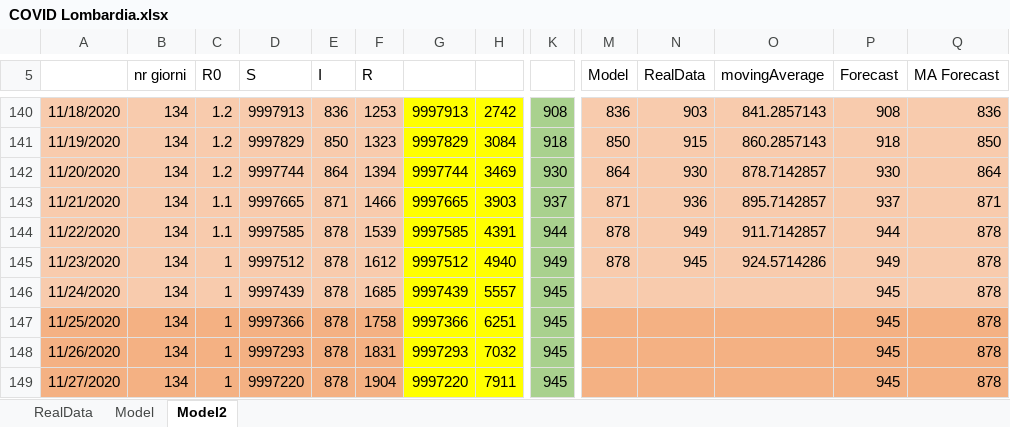
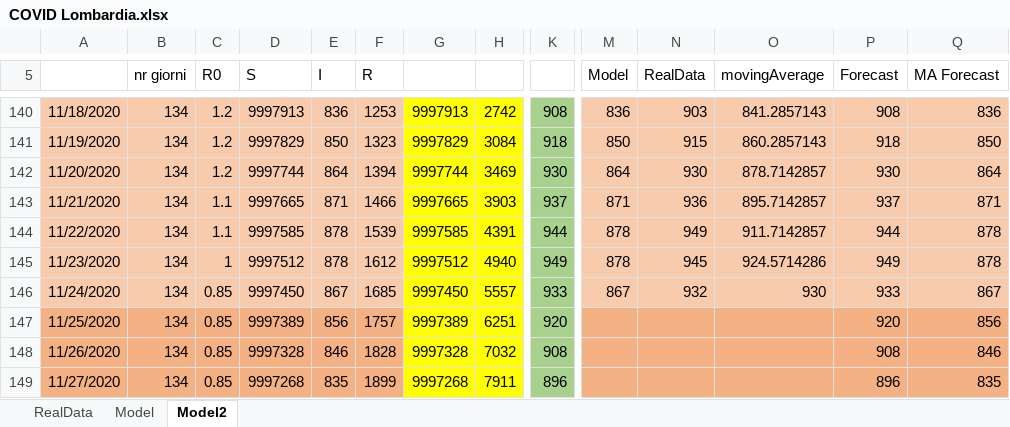
Before and after one commit to andreamartinelli1974/COVID-19, an Excel workbook: COVID_EXCEL/COVID Lombardia.xlsx, sheet Model2, drawn as a sheet; only a part is shown, gaps mark what is left out; values as stored, in another font and other column widths than the file's, no borders; charts and pictures not drawn; the diff covers the shown part only; the diff names each change by its address in the sheet, - before the commit and + after, or states it on an @@ line.

```diff
--- a/COVID_EXCEL/COVID Lombardia.xlsx (sheet Model2)
+++ b/COVID_EXCEL/COVID Lombardia.xlsx (sheet Model2)
-C146:C149 (R0): 1
+C146:C149 (R0): 0.85
-D146 (S): 9997439
+D146 (S): 9997450
-E146 (I): 878
+E146 (I): 867
-G146: 9997439
+G146: 9997450
-K146: 945
+K146: 933
-M146 (Model): (empty)
+M146 (Model): 867
-N146 (RealData): (empty)
+N146 (RealData): 932
-O146 (movingAverage): (empty)
+O146 (movingAverage): 930
-P146 (Forecast): 945
+P146 (Forecast): 933
-Q146 (MA Forecast): 878
+Q146 (MA Forecast): 867
-D147 (S): 9997366
+D147 (S): 9997389
-E147 (I): 878
+E147 (I): 856
-F147 (R): 1758
+F147 (R): 1757
-G147: 9997366
+G147: 9997389
-K147: 945
+K147: 920
-P147 (Forecast): 945
+P147 (Forecast): 920
-Q147 (MA Forecast): 878
+Q147 (MA Forecast): 856
-D148 (S): 9997293
+D148 (S): 9997328
-E148 (I): 878
+E148 (I): 846
-F148 (R): 1831
+F148 (R): 1828
-G148: 9997293
+G148: 9997328
-K148: 945
+K148: 908
-P148 (Forecast): 945
+P148 (Forecast): 908
-Q148 (MA Forecast): 878
+Q148 (MA Forecast): 846
-D149 (S): 9997220
+D149 (S): 9997268
-E149 (I): 878
+E149 (I): 835
-F149 (R): 1904
+F149 (R): 1899
-G149: 9997220
+G149: 9997268
-K149: 945
+K149: 896
-P149 (Forecast): 945
+P149 (Forecast): 896
-Q149 (MA Forecast): 878
+Q149 (MA Forecast): 835
```
Also changed, not shown: 32 edited cells elsewhere in this sheet, sheet Model, sheet RealData, charts or pictures, COVID_EXCEL/COVID III.xlsx.
